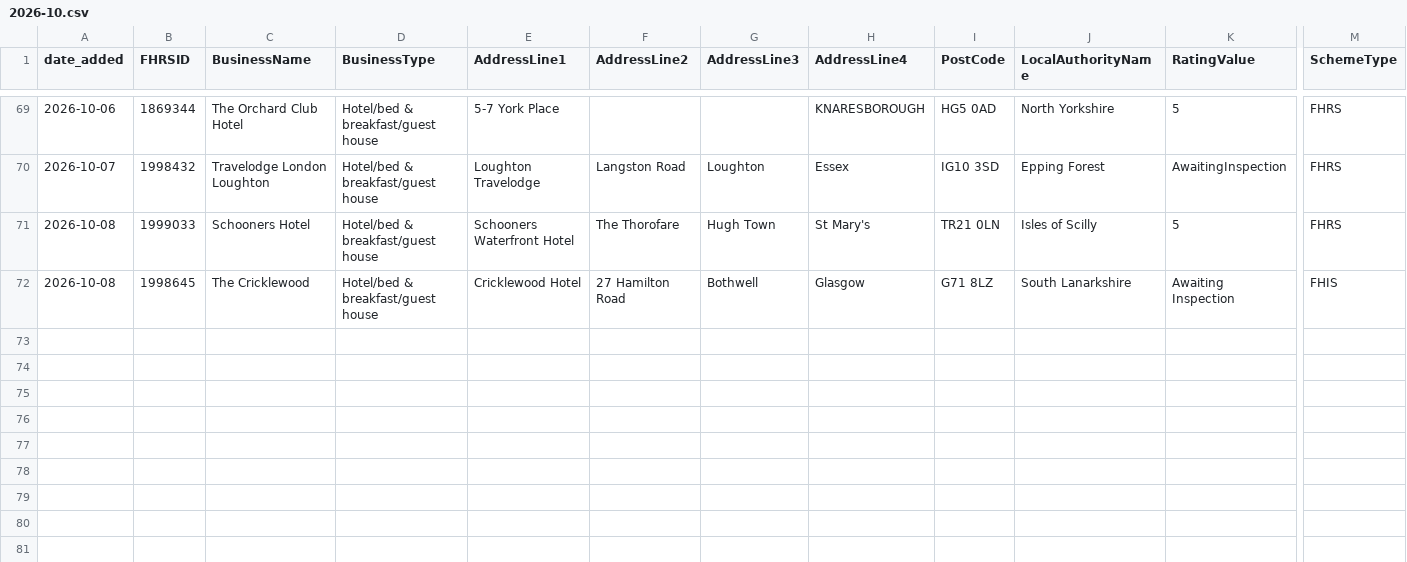
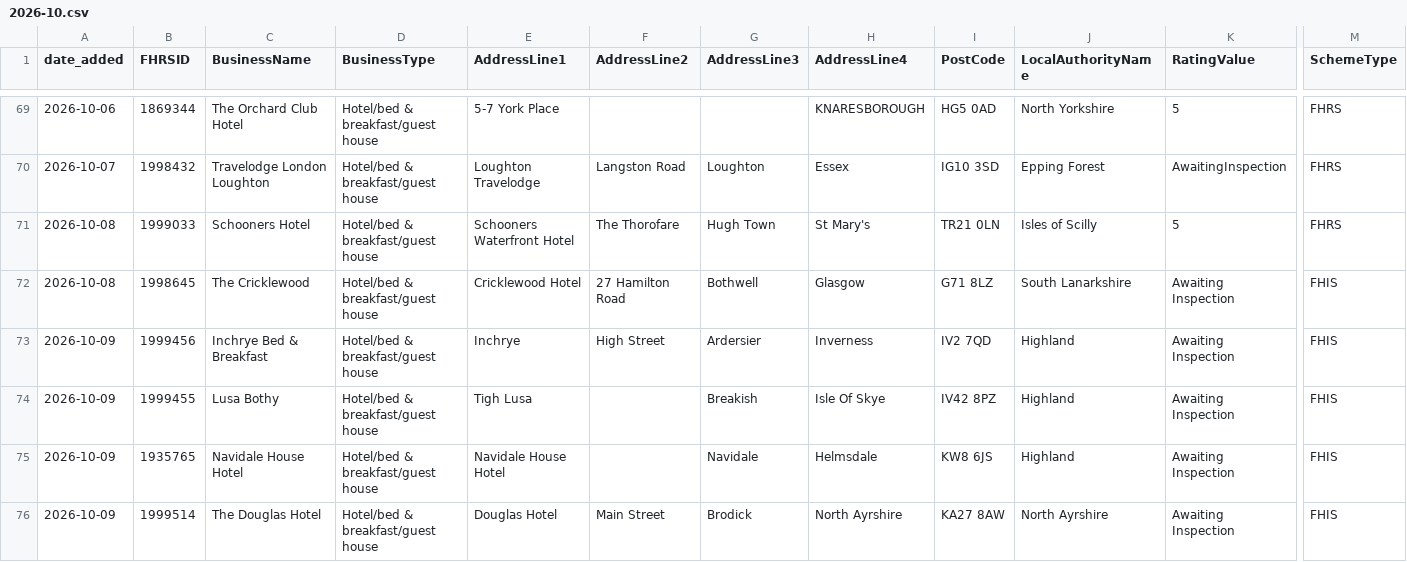
Before and after one commit to AP-Dev-Tools/independent-food-business-pulse, a CSV file: data/cumulative/HOTEL/2026-10.csv, drawn as a sheet; only a part is shown, gaps mark what is left out; rows hold the shown columns only; the diff names each change by its address in the sheet, - before the commit and + after, or states it on an @@ line.

```diff
--- a/data/cumulative/HOTEL/2026-10.csv
+++ b/data/cumulative/HOTEL/2026-10.csv
+row 73: 2026-10-09 | 1999456 | Inchrye Bed & Breakfast | Hotel/bed & breakfast/guest house | Inchrye | High Street | Ardersier | Inverness | IV2 7QD | Highland | Awaiting Inspection | FHIS
+row 74: 2026-10-09 | 1999455 | Lusa Bothy | Hotel/bed & breakfast/guest house | Tigh Lusa |  | Breakish | Isle Of Skye | IV42 8PZ | Highland | Awaiting Inspection | FHIS
+row 75: 2026-10-09 | 1935765 | Navidale House Hotel | Hotel/bed & breakfast/guest house | Navidale House Hotel |  | Navidale | Helmsdale | KW8 6JS | Highland | Awaiting Inspection | FHIS
+row 76: 2026-10-09 | 1999514 | The Douglas Hotel | Hotel/bed & breakfast/guest house | Douglas Hotel | Main Street | Brodick | North Ayrshire | KA27 8AW | North Ayrshire | Awaiting Inspection | FHIS
```
Also changed, not shown: data/cumulative/MOBILE/2026-10.csv, data/cumulative/PUB_BAR/2026-10.csv, 11 other files.
